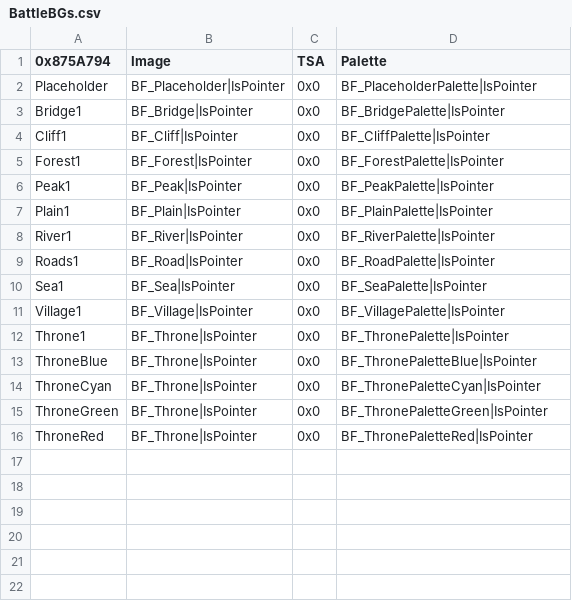
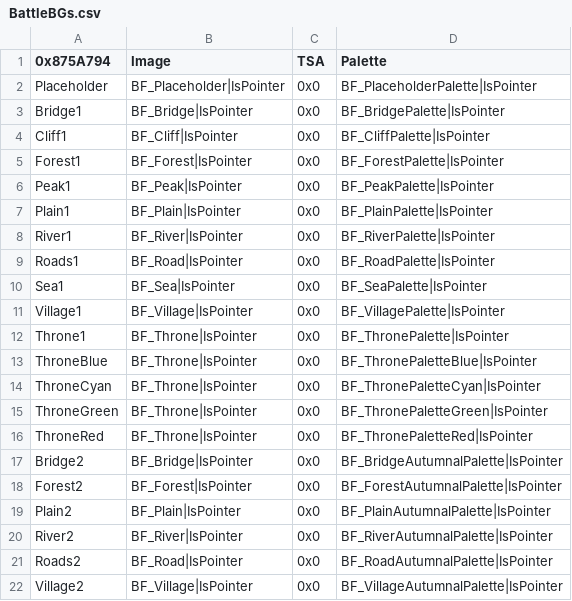
Before and after one commit to Huichelaar/HuichFE, a CSV file: Tables/BGs/BattleBGs.csv, drawn as a sheet.

```diff
--- a/Tables/BGs/BattleBGs.csv
+++ b/Tables/BGs/BattleBGs.csv
@@ -16 +16,7 @@ ThroneGreen,BF_Throne|IsPointer,0x0,BF_ThronePaletteGreen|IsPointer
 ThroneRed,BF_Throne|IsPointer,0x0,BF_ThronePaletteRed|IsPointer
+Bridge2,BF_Bridge|IsPointer,0x0,BF_BridgeAutumnalPalette|IsPointer
+Forest2,BF_Forest|IsPointer,0x0,BF_ForestAutumnalPalette|IsPointer
+Plain2,BF_Plain|IsPointer,0x0,BF_PlainAutumnalPalette|IsPointer
+River2,BF_River|IsPointer,0x0,BF_RiverAutumnalPalette|IsPointer
+Roads2,BF_Road|IsPointer,0x0,BF_RoadAutumnalPalette|IsPointer
+Village2,BF_Village|IsPointer,0x0,BF_VillageAutumnalPalette|IsPointer
```
Also changed, not shown: Tables/BGs/BattleBGTerrainMap.csv, Tables/Chapters/ChapterDefinition.csv, 22 other files.
